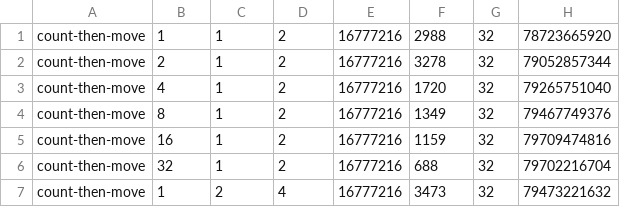
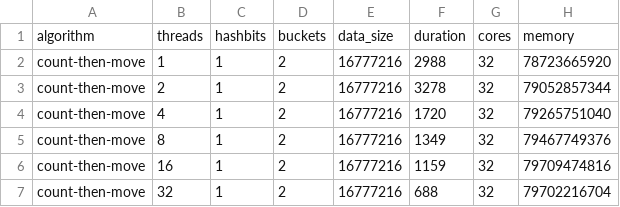
Before and after one commit to lucasfth/COSYP, a CSV file: assignment1/metrics.csv, drawn as a sheet; only a part is shown; the shorter side is filled out with more unchanged rows; the diff names each change by its address in the sheet, - before the commit and + after, or states it on an @@ line.

```diff
--- a/assignment1/metrics.csv
+++ b/assignment1/metrics.csv
+row 1: algorithm | threads | hashbits | buckets | data_size | duration | cores | memory
```
Also changed, not shown: 1 other file.
